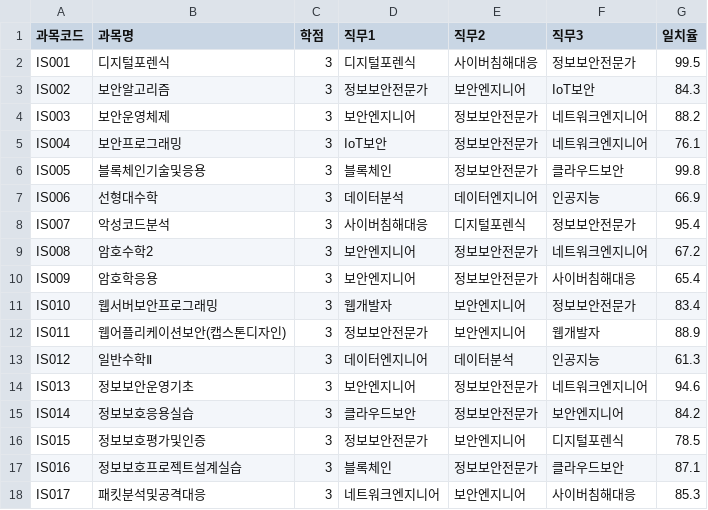
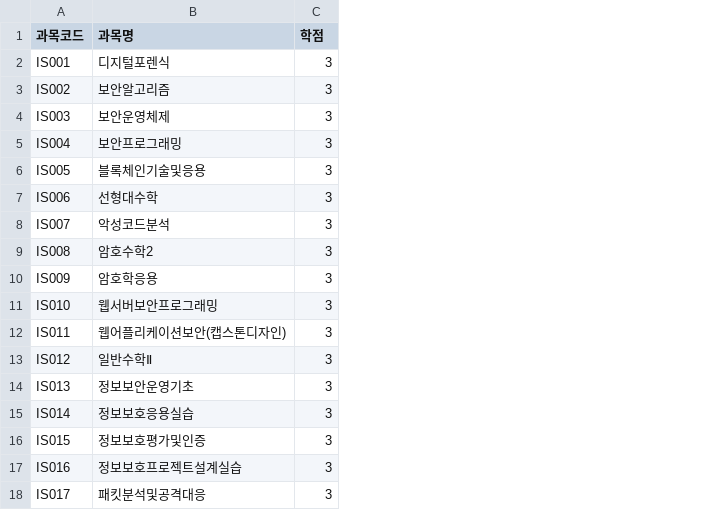
Before and after one commit to leechanghwanspace/LMS-plus-AI, a CSV file: src/main/resources/csv/information_security_courses_1.csv, drawn as a sheet; the diff names each change by its address in the sheet, - before the commit and + after, or states it on an @@ line.

```diff
--- a/src/main/resources/csv/information_security_courses_1.csv
+++ b/src/main/resources/csv/information_security_courses_1.csv
-column D (직무1), rows 2-18: 디지털포렌식 | 정보보안전문가 | 보안엔지니어 | IoT보안 | 블록체인 | 데이터분석 | 사이버침해대응 | 보안엔지니어 | 보안엔지니어 | 웹개발자 | 정보보안전문가 | 데이터엔지니어 | 보안엔지니어 | 클라우드보안 | 정보보안전문가 | 블록체인 | 네트워크엔지니어
-column E (직무2), rows 2-18: 사이버침해대응 | 보안엔지니어 | 정보보안전문가 | 정보보안전문가 | 정보보안전문가 | 데이터엔지니어 | 디지털포렌식 | 정보보안전문가 | 정보보안전문가 | 보안엔지니어 | 보안엔지니어 | 데이터분석 | 정보보안전문가 | 정보보안전문가 | 보안엔지니어 | 정보보안전문가 | 보안엔지니어
-column F (직무3), rows 2-18: 정보보안전문가 | IoT보안 | 네트워크엔지니어 | 네트워크엔지니어 | 클라우드보안 | 인공지능 | 정보보안전문가 | 네트워크엔지니어 | 사이버침해대응 | 정보보안전문가 | 웹개발자 | 인공지능 | 네트워크엔지니어 | 보안엔지니어 | 디지털포렌식 | 클라우드보안 | 사이버침해대응
-column G (일치율), rows 2-18: 99.5 | 84.3 | 88.2 | 76.1 | 99.8 | 66.9 | 95.4 | 67.2 | 65.4 | 83.4 | 88.9 | 61.3 | 94.6 | 84.2 | 78.5 | 87.1 | 85.3
```
Also changed, not shown: src/main/resources/csv/ai_courses_1.csv, src/main/resources/csv/game_software_courses_1.csv, 5 other files.
